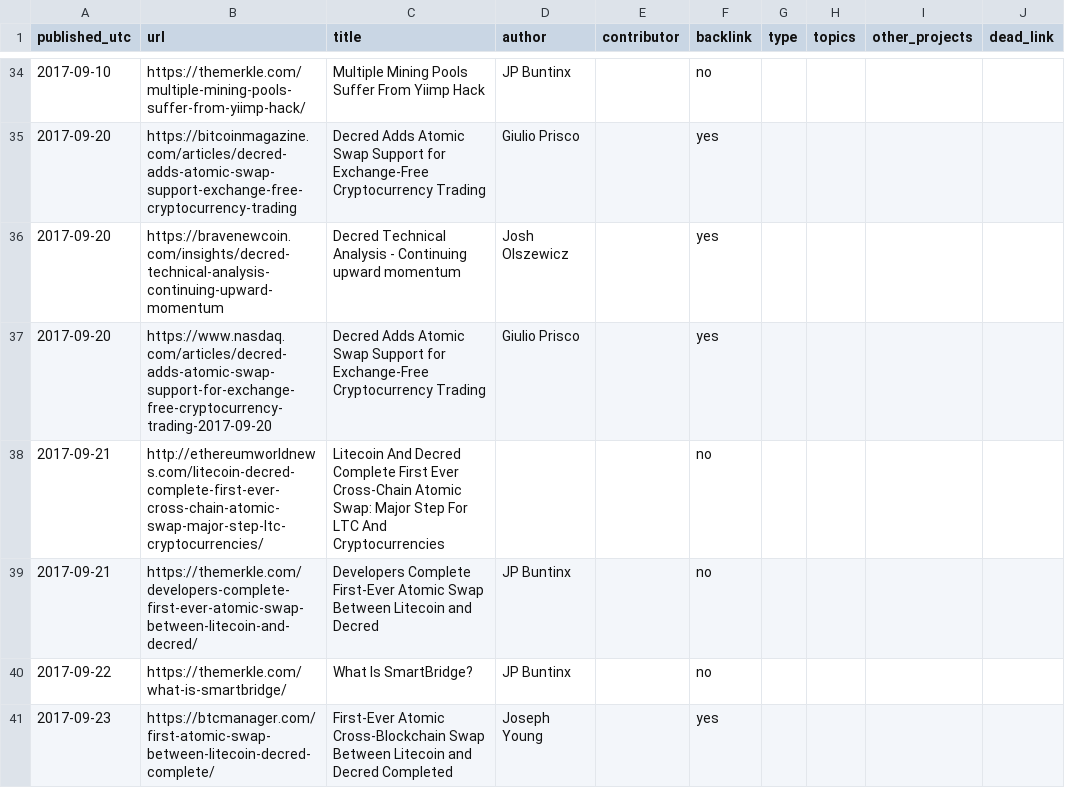
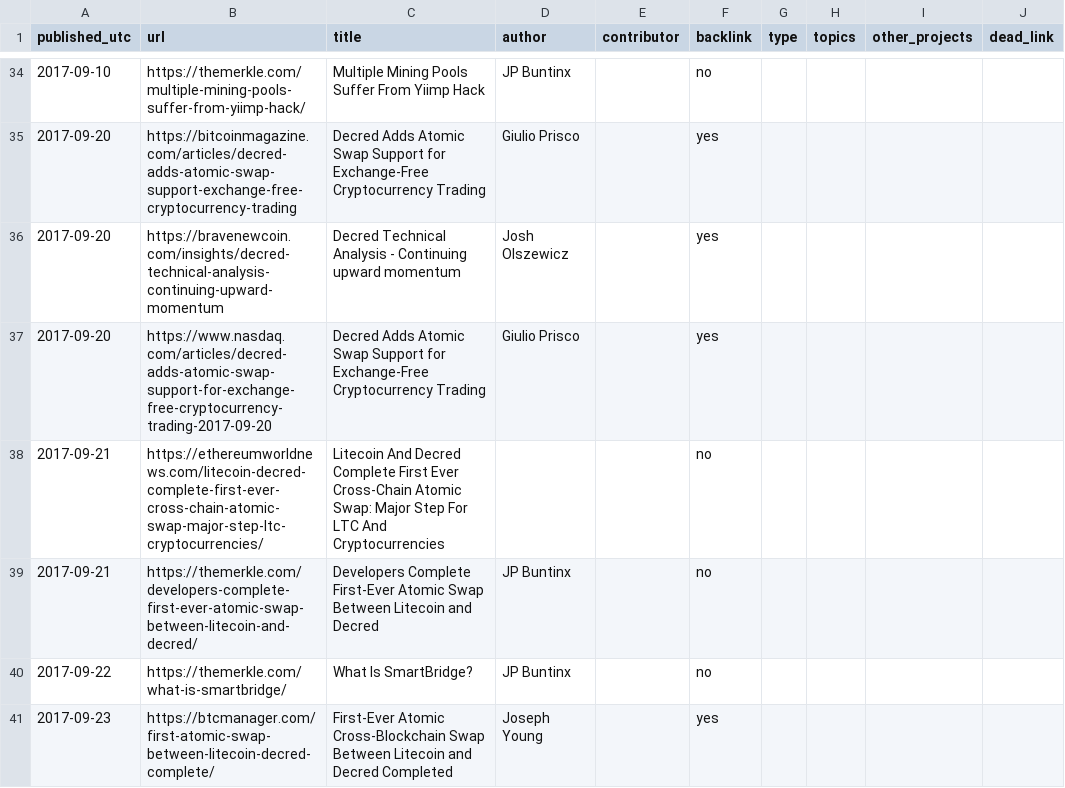
Before and after one commit to RichardRed0x/decred-media-tracker, a CSV file: media.csv, drawn as a sheet; only a part is shown, gaps mark what is left out.

Commit message:
media: fix ethereumworldnews.com manually
The HTTP version has HTTPS version as canonical but is not redirecting to it.

```diff
--- a/media.csv
+++ b/media.csv
@@ -37,3 +37,3 @@ published_utc,url,title,author,contributor,backlink,type,topics,other_projects,d
 2017-09-20,https://www.nasdaq.com/articles/decred-adds-atomic-swap-support-for-exchange-free-cryptocurrency-trading-2017-09-20,Decred Adds Atomic Swap Support for Exchange-Free Cryptocurrency Trading,Giulio Prisco,,yes,,,,
-2017-09-21,http://ethereumworldnews.com/litecoin-decred-complete-first-ever-cross-chain-atomic-swap-major-step-ltc-cryptocurrencies/,Litecoin And Decred Complete First Ever Cross-Chain Atomic Swap: Major Step For LTC And Cryptocurrencies,,,no,,,,
+2017-09-21,https://ethereumworldnews.com/litecoin-decred-complete-first-ever-cross-chain-atomic-swap-major-step-ltc-cryptocurrencies/,Litecoin And Decred Complete First Ever Cross-Chain Atomic Swap: Major Step For LTC And Cryptocurrencies,,,no,,,,
 2017-09-21,https://themerkle.com/developers-complete-first-ever-atomic-swap-between-litecoin-and-decred/,Developers Complete First-Ever Atomic Swap Between Litecoin and Decred,JP Buntinx,,no,,,,
```
